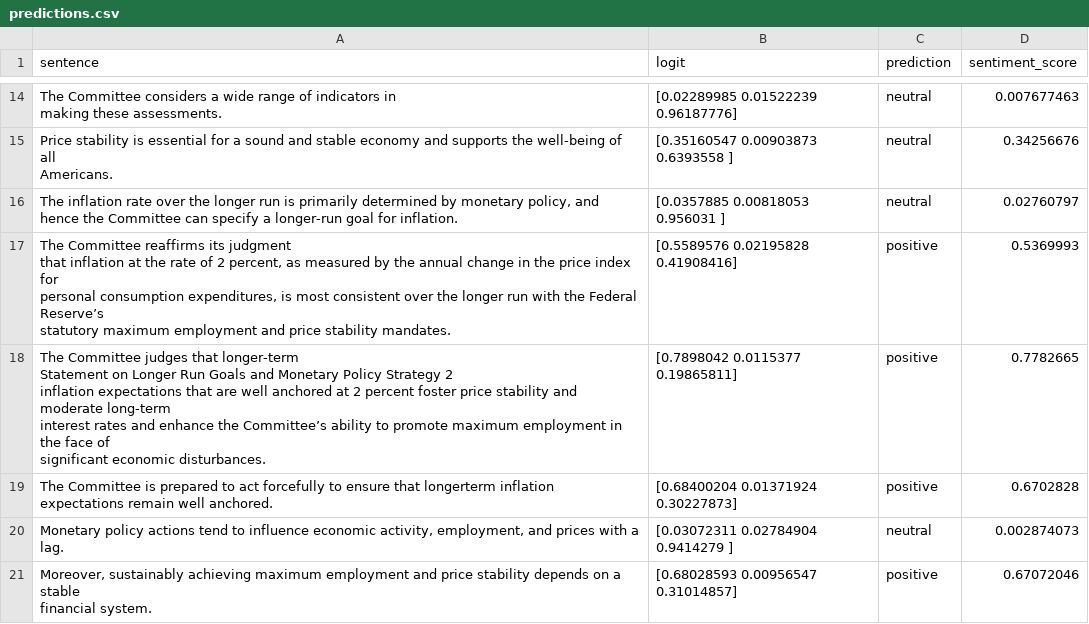
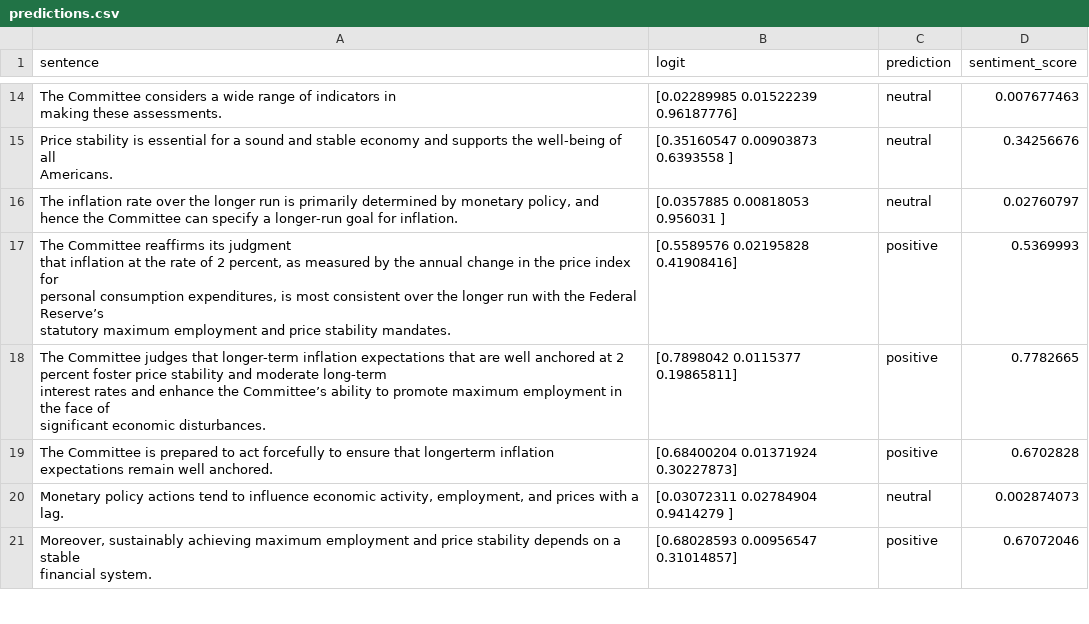
Before and after one commit to saracheak/fomc-analysis, a CSV file: output/predictions.csv, drawn as a sheet; only a part is shown, gaps mark what is left out.

```diff
--- a/output/predictions.csv
+++ b/output/predictions.csv
@@ -45,7 +45,5 @@ personal consumption expenditures, is most consistent over the longer run with t
 statutory maximum employment and price stability mandates.",[0.5589576  0.02195828 0.41908416],positive,0.5369993
-"The Committee judges that longer-term
-Statement on Longer Run Goals and Monetary Policy Strategy 2
-inflation expectations that are well anchored at 2 percent foster price stability and moderate long-term
-interest rates and enhance the Committee’s ability to promote maximum employment in the face of
-significant economic disturbances.",[0.7898042  0.0115377  0.19865811],positive,0.7782665
+"The Committee judges that longer-term inflation expectations that are well anchored at 2 percent foster price stability and moderate long-term
+interest rates and enhance the Committee’s ability to promote maximum employment in the face of
+significant economic disturbances.",[0.7898042  0.0115377  0.19865811],positive,0.7782665
 The Committee is prepared to act forcefully to ensure that longerterm inflation expectations remain well anchored.,[0.68400204 0.01371924 0.30227873],positive,0.6702828
```
Also changed, not shown: output/llm_predictions.csv, 1 other file.
